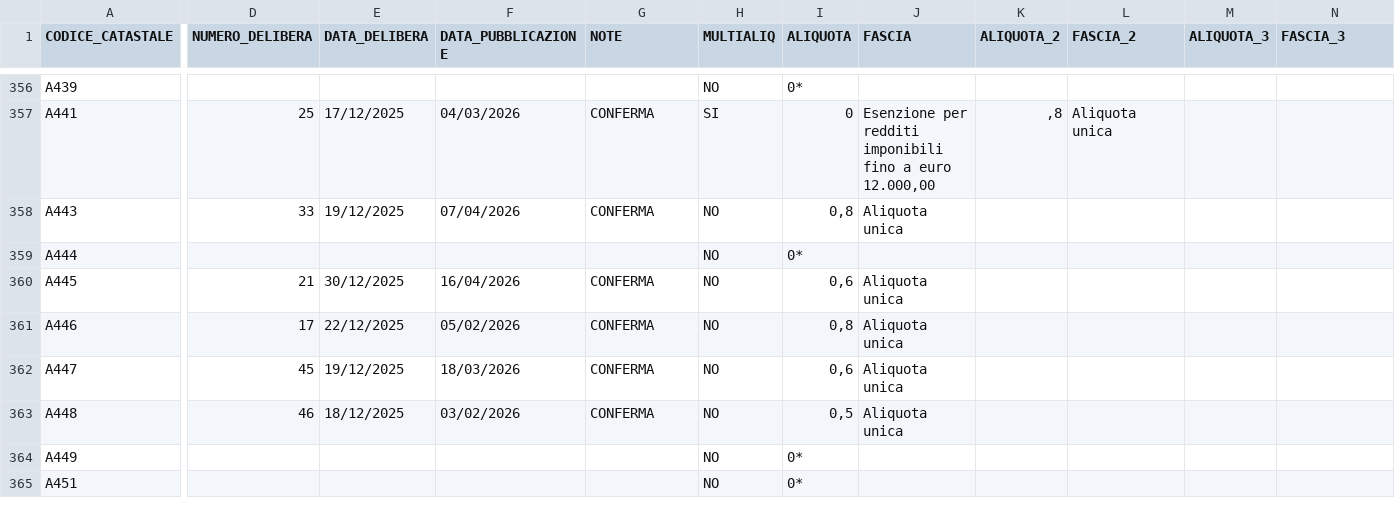
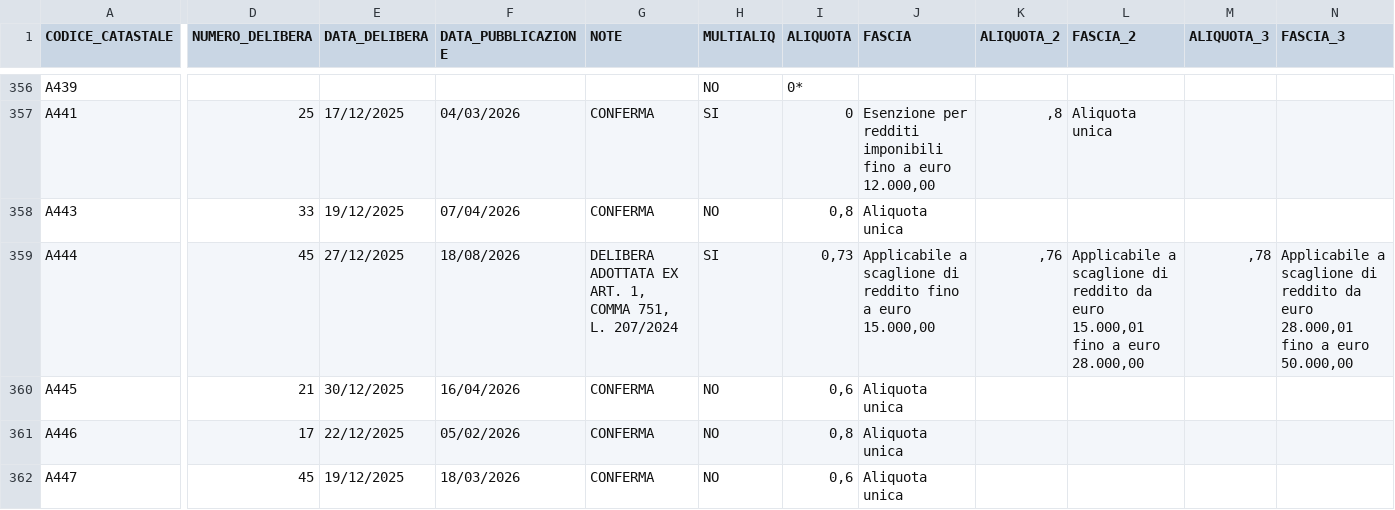
Before and after one commit to BernardoGiordano/stipendio.top, a CSV file: data/Add_comunale_irpef2026.csv, drawn as a sheet; only a part is shown, gaps mark what is left out; the shorter side is filled out with more unchanged rows; the diff covers the shown part only; the diff names each change by its address in the sheet, - before the commit and + after, or states it on an @@ line.

Commit message:
chore: update addizionali comunali 2026-08-19

```diff
--- a/data/Add_comunale_irpef2026.csv
+++ b/data/Add_comunale_irpef2026.csv
-D359 (NUMERO_DELIBERA): (empty)
+D359 (NUMERO_DELIBERA): 45
-E359 (DATA_DELIBERA): (empty)
+E359 (DATA_DELIBERA): 27/12/2025
-F359 (DATA_PUBBLICAZIONE): (empty)
+F359 (DATA_PUBBLICAZIONE): 18/08/2026
-G359 (NOTE): (empty)
+G359 (NOTE): DELIBERA ADOTTATA EX ART. 1, COMMA 751, L. 207/2024
-H359 (MULTIALIQ): NO
+H359 (MULTIALIQ): SI
-I359 (ALIQUOTA): 0*
+I359 (ALIQUOTA): 0,73
-J359 (FASCIA): (empty)
+J359 (FASCIA): Applicabile a scaglione di reddito fino a euro 15.000,00
-K359 (ALIQUOTA_2): (empty)
+K359 (ALIQUOTA_2): ,76
-L359 (FASCIA_2): (empty)
+L359 (FASCIA_2): Applicabile a scaglione di reddito da euro 15.000,01 fino a euro 28.000,00
-M359 (ALIQUOTA_3): (empty)
+M359 (ALIQUOTA_3): ,78
-N359 (FASCIA_3): (empty)
+N359 (FASCIA_3): Applicabile a scaglione di reddito da euro 28.000,01 fino a euro 50.000,00
```
Also changed, not shown: 5 edited cells elsewhere in this file.
